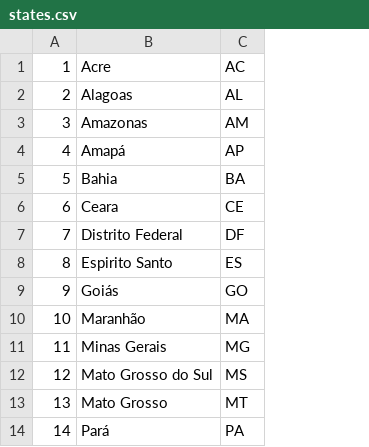
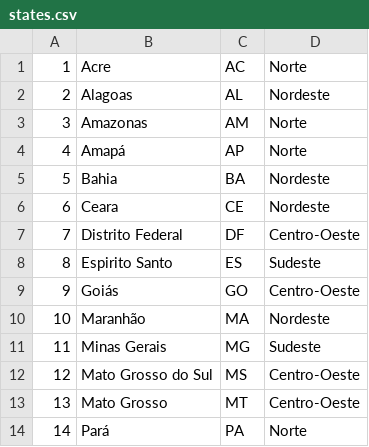
Before and after one commit to estacio-arthur-martins/TBP_analise_sistemica_esg, a CSV file: resources/states.csv, drawn as a sheet; only a part is shown; the diff names each change by its address in the sheet, - before the commit and + after, or states it on an @@ line.

Commit message:
Update states.csv

```diff
--- a/resources/states.csv
+++ b/resources/states.csv
+column D, rows 1-14: Norte | Nordeste | Norte | Norte | Nordeste | Nordeste | Centro-Oeste | Sudeste | Centro-Oeste | Nordeste | Sudeste | Centro-Oeste | Centro-Oeste | Norte
```
